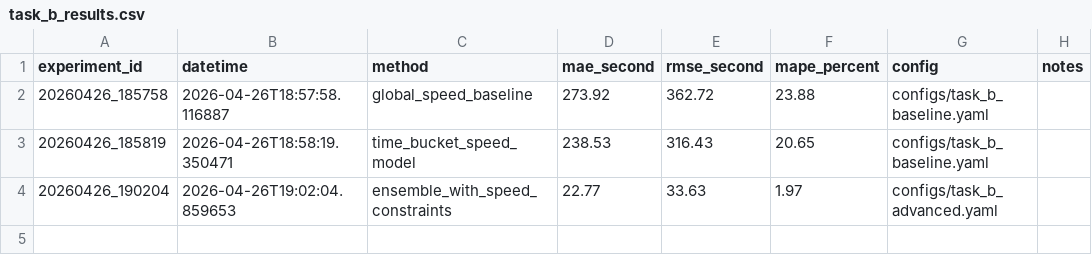
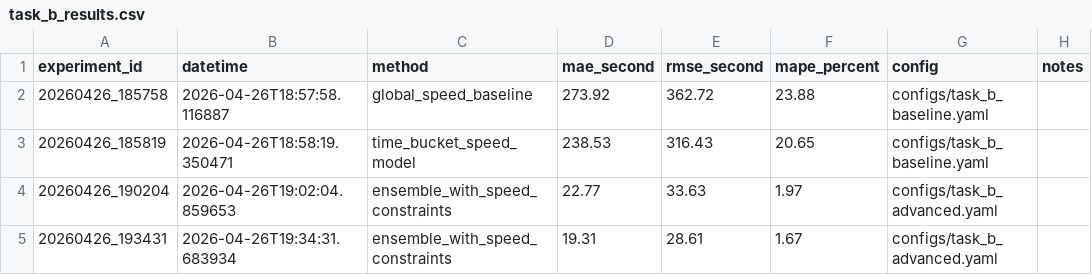
Before and after one commit to DelicateNorman/xianze-math, a CSV file: experiments/task_b_results.csv, drawn as a sheet.

```diff
--- a/experiments/task_b_results.csv
+++ b/experiments/task_b_results.csv
@@ -4 +4,2 @@ experiment_id,datetime,method,mae_second,rmse_second,mape_percent,config,notes
 20260426_190204,2026-04-26T19:02:04.859653,ensemble_with_speed_constraints,22.77,33.63,1.97,configs/task_b_advanced.yaml,
+20260426_193431,2026-04-26T19:34:31.683934,ensemble_with_speed_constraints,19.31,28.61,1.67,configs/task_b_advanced.yaml,
```
Also changed, not shown: experiments/task_a_results.csv, 21 other files.
